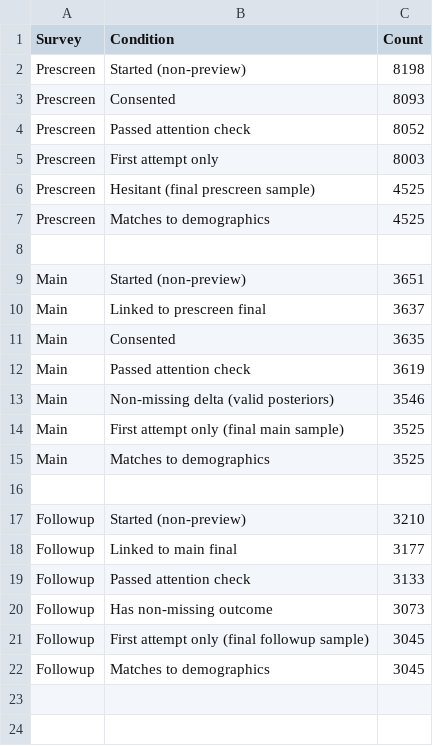
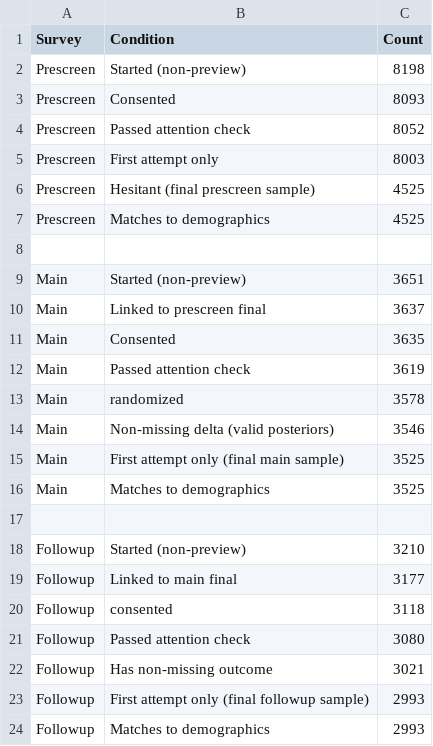
Before and after one commit to dansacks/vaccSideEffects, a CSV file: output/tables/counts.csv, drawn as a sheet.

Commit message:
Regenerate outputs reflecting sample definition and variable rename fixes

```diff
--- a/output/tables/counts.csv
+++ b/output/tables/counts.csv
@@ -12,2 +12,3 @@ Main,Consented,3635
 Main,Passed attention check,3619
+Main, randomized,3578
 Main,Non-missing delta (valid posteriors),3546
@@ -18,5 +19,6 @@ Followup,Started (non-preview),3210
 Followup,Linked to main final,3177
-Followup,Passed attention check,3133
-Followup,Has non-missing outcome,3073
-Followup,First attempt only (final followup sample),3045
-Followup,Matches to demographics,3045
+Followup,consented,3118
+Followup,Passed attention check,3080
+Followup,Has non-missing outcome,3021
+Followup,First attempt only (final followup sample),2993
+Followup,Matches to demographics,2993
```
Also changed, not shown: 37 other files.
